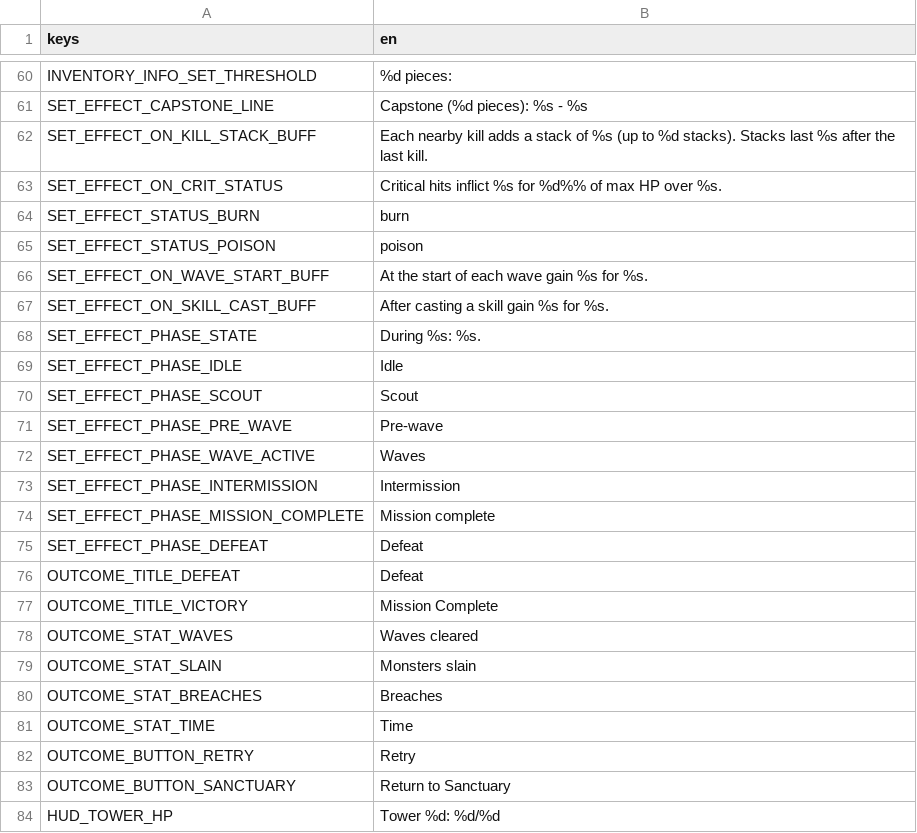
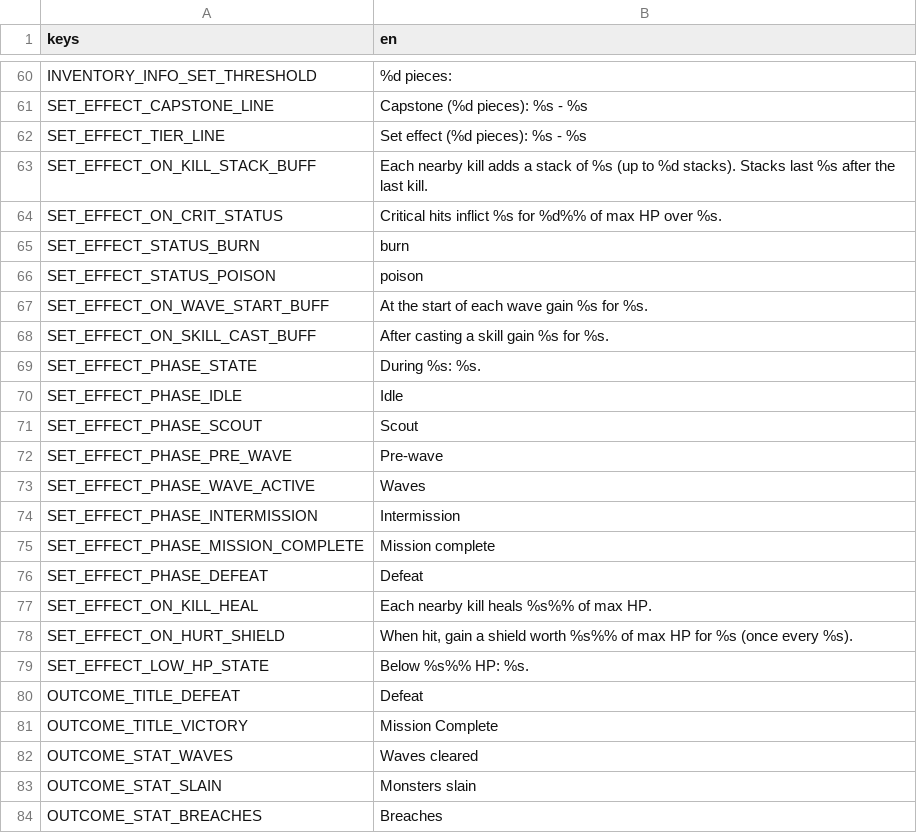
Before and after one commit to VickneshHolmesglen/TDEF, a CSV file: assets/localization/strings.csv, drawn as a sheet; only a part is shown, gaps mark what is left out; the shorter side is filled out with more unchanged rows; the diff names each change by its address in the sheet, - before the commit and + after, or states it on an @@ line.

```diff
--- a/assets/localization/strings.csv
+++ b/assets/localization/strings.csv
+row 62: SET_EFFECT_TIER_LINE | Set effect (%d pieces): %s - %s
+row 77: SET_EFFECT_ON_KILL_HEAL | Each nearby kill heals %s%% of max HP.
+row 78: SET_EFFECT_ON_HURT_SHIELD | When hit, gain a shield worth %s%% of max HP for %s (once every %s).
+row 79: SET_EFFECT_LOW_HP_STATE | Below %s%% HP: %s.
```
Also changed, not shown: 14 other files.
